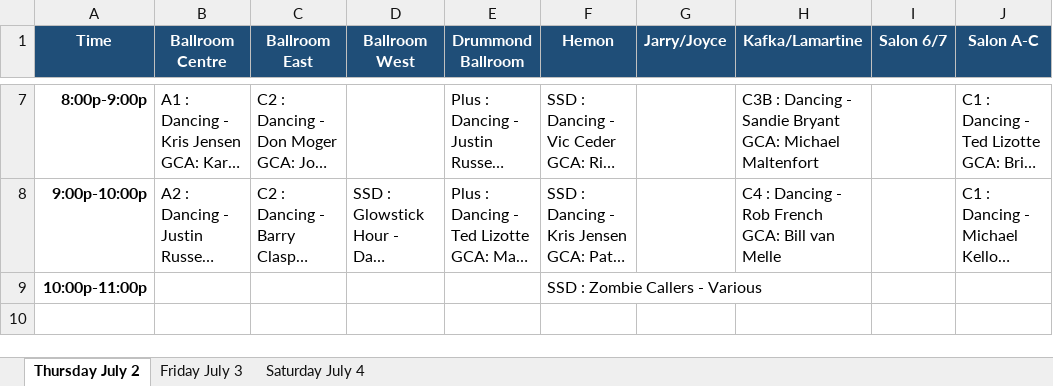
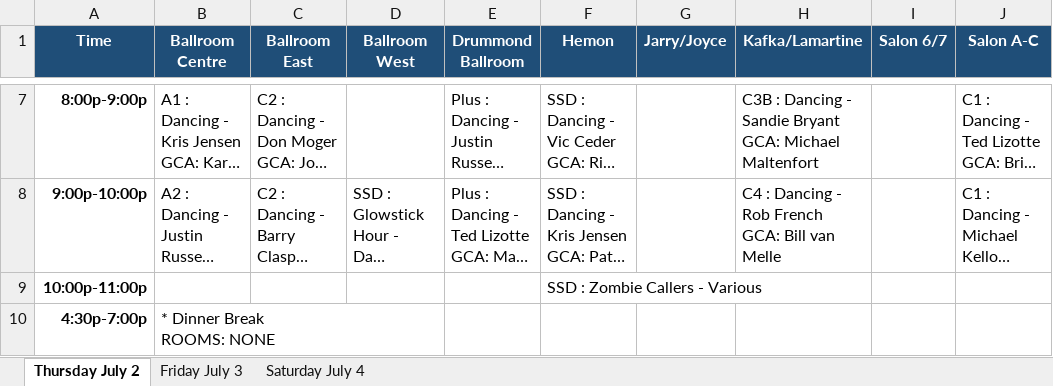
Before and after one commit to seweil/dance-schedule, an Excel workbook: content/backtrack2abq/data/dance-schedule.xlsx, sheet Thursday July 2, drawn as a sheet; only a part is shown, gaps mark what is left out; long unchanged cells end in …; values as stored, in another font and other column widths than the file's, no borders; ↵ is a line break in a cell; the diff names each change by its address in the sheet, - before the commit and + after, or states it on an @@ line.

```diff
--- a/content/backtrack2abq/data/dance-schedule.xlsx (sheet Thursday July 2)
+++ b/content/backtrack2abq/data/dance-schedule.xlsx (sheet Thursday July 2)
+row 10: 4:30p-7:00p | * Dinner Break ↵ ROOMS: NONE
```
Also changed, not shown: sheet Friday July 3, 1 other file.
